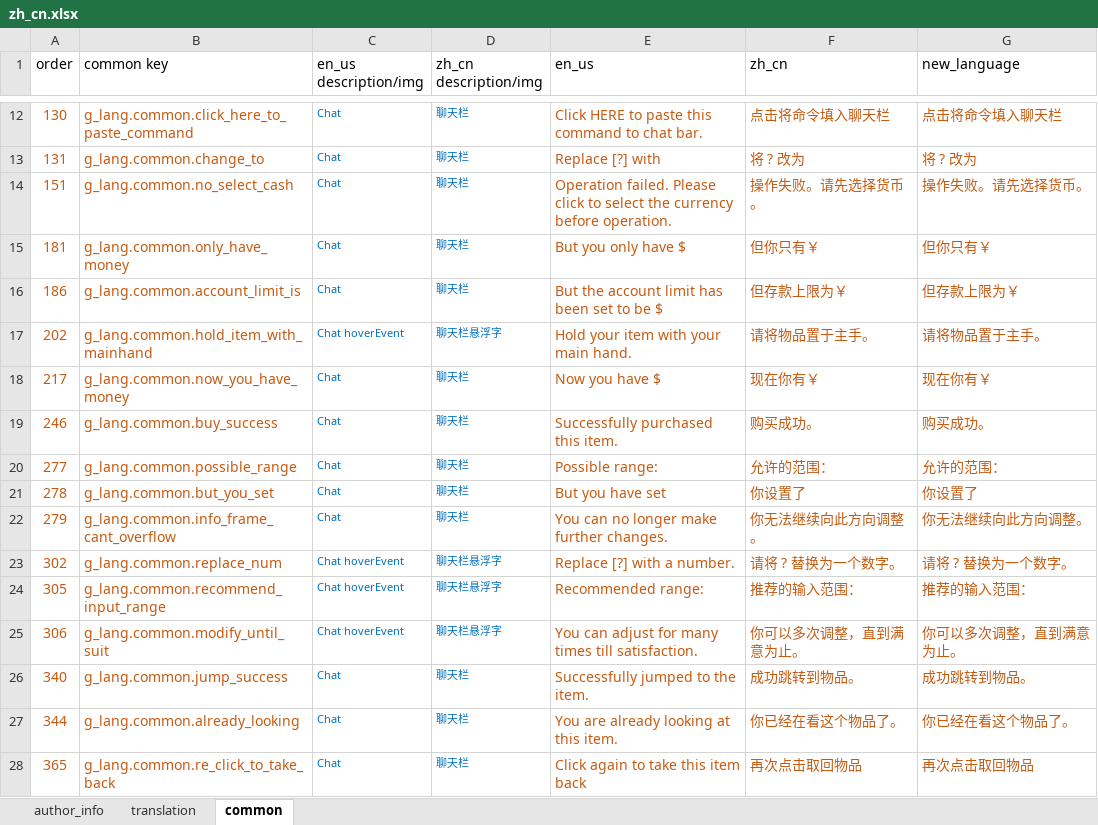
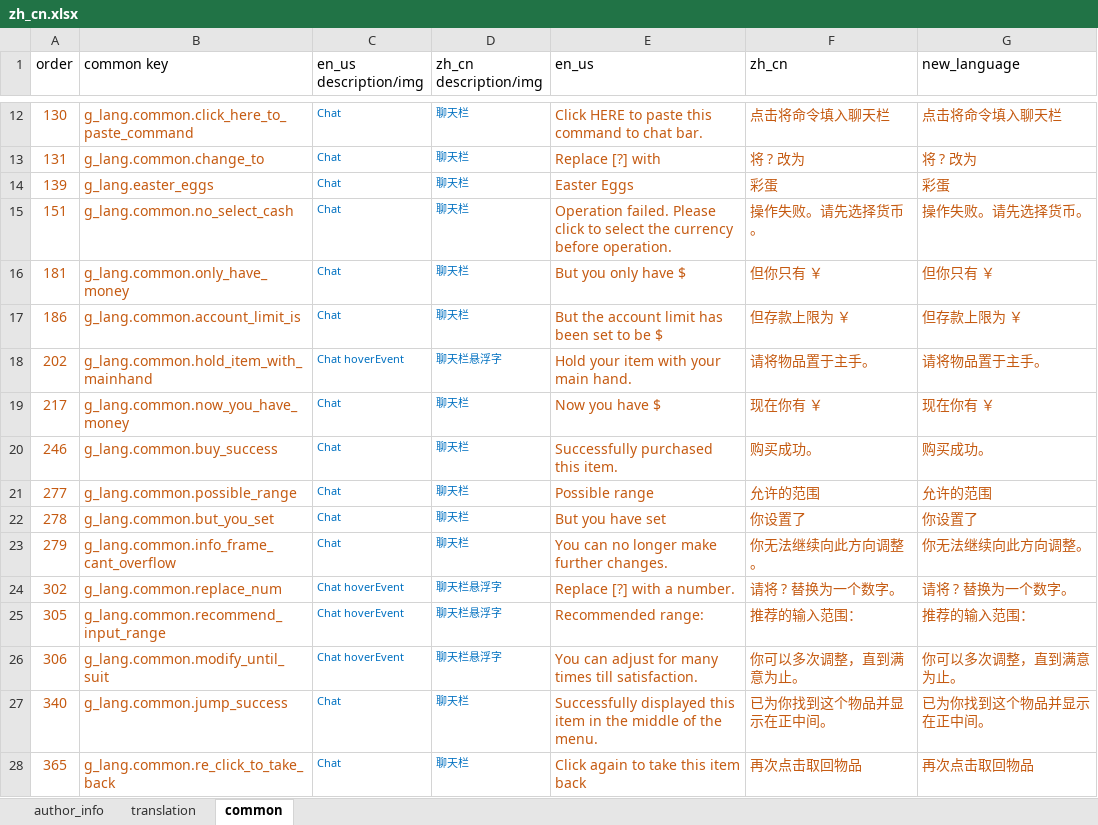
Before and after one commit to HeartingBe/GlobalShop_v3, an Excel workbook: translation/languages/zh_cn.xlsx, sheet common, drawn as a sheet; only a part is shown, gaps mark what is left out; values as stored, in another font and other column widths than the file's, no borders; removed rows and columns are numbered as before the commit, all else as after; the diff names each change by its address in the sheet, - before the commit and + after, or states it on an @@ line.

```diff
--- a/translation/languages/zh_cn.xlsx (sheet common)
+++ b/translation/languages/zh_cn.xlsx (sheet common)
+row 14: 139 | g_lang.easter_eggs | Chat | 聊天栏 | Easter Eggs | 彩蛋 | 彩蛋
-F16 (zh_cn): 但你只有￥
+F16 (zh_cn): 但你只有 ￥
-G16 (new_language): 但你只有￥
+G16 (new_language): 但你只有 ￥
-F17 (zh_cn): 但存款上限为￥
+F17 (zh_cn): 但存款上限为 ￥
-G17 (new_language): 但存款上限为￥
+G17 (new_language): 但存款上限为 ￥
-F19 (zh_cn): 现在你有￥
+F19 (zh_cn): 现在你有 ￥
-G19 (new_language): 现在你有￥
+G19 (new_language): 现在你有 ￥
-E21 (en_us): Possible range:
+E21 (en_us): Possible range
-F21 (zh_cn): 允许的范围：
+F21 (zh_cn): 允许的范围
-G21 (new_language): 允许的范围：
+G21 (new_language): 允许的范围
-E27 (en_us): Successfully jumped to the item.
+E27 (en_us): Successfully displayed this item in the middle of the menu.
-F27 (zh_cn): 成功跳转到物品。
+F27 (zh_cn): 已为你找到这个物品并显示在正中间。
-G27 (new_language): 成功跳转到物品。
+G27 (new_language): 已为你找到这个物品并显示在正中间。
-row 27: 344 | g_lang.common.already_looking | Chat | 聊天栏 | You are already looking at this item. | 你已经在看这个物品了。 | 你已经在看这个物品了。
```
Also changed, not shown: sheet translation, translation/languages/en_us.xlsx, translation/new_language.xlsx, 33 other files.
